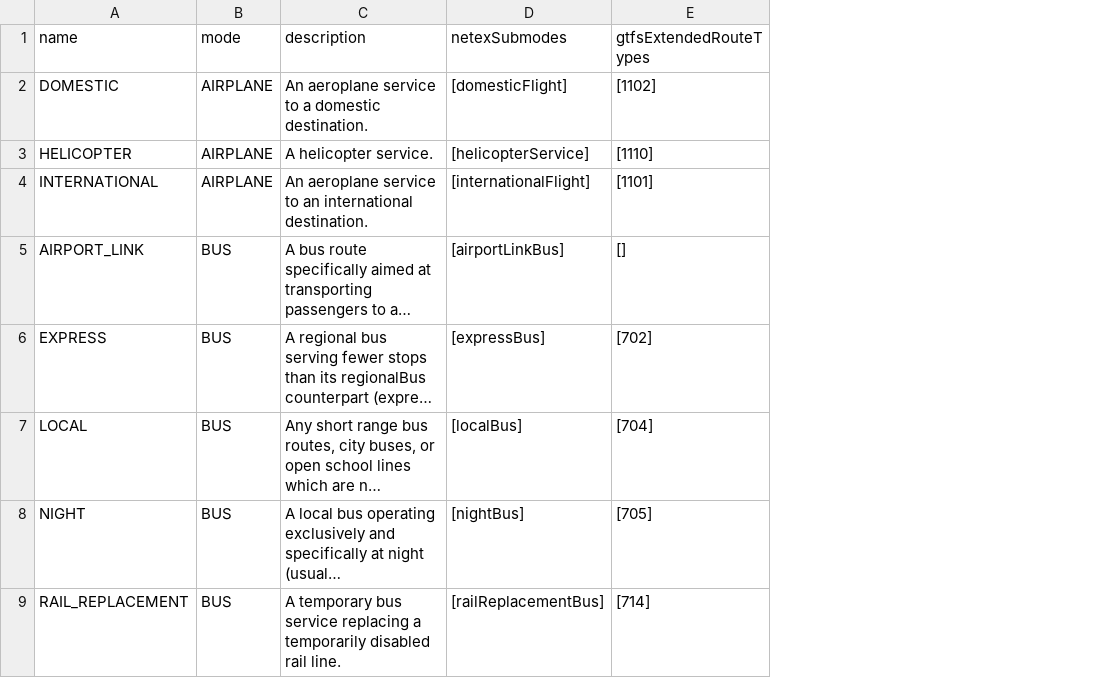
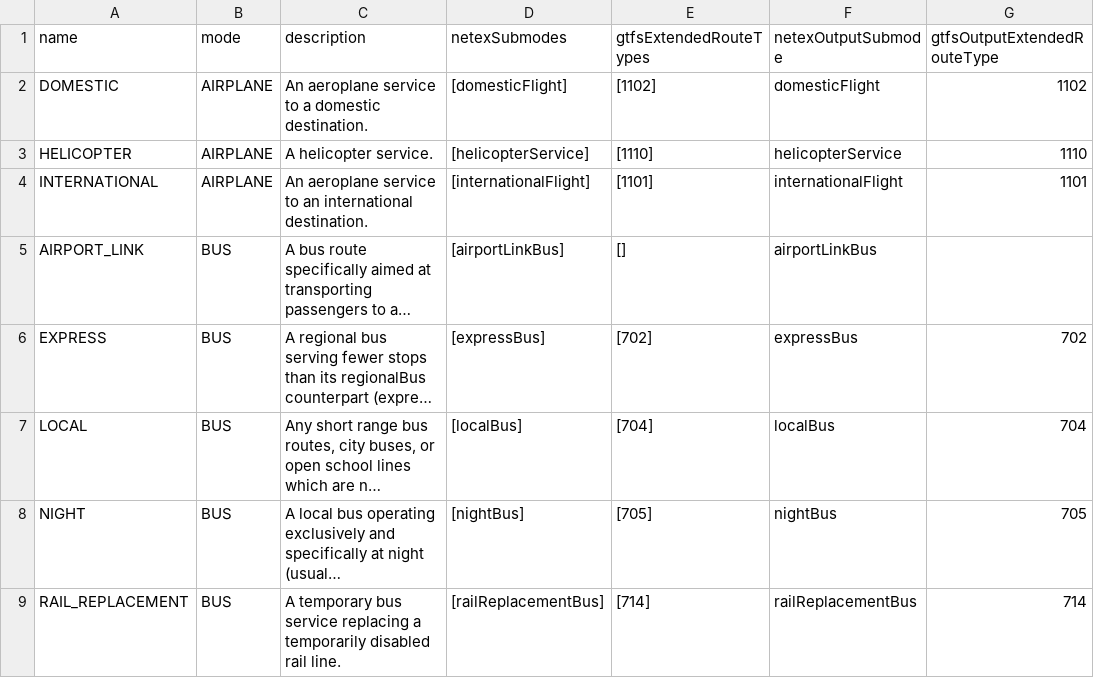
Before and after one commit to rutebanken/OpenTripPlanner, a CSV file: src/main/resources/org/opentripplanner/submodes/submodes.csv, drawn as a sheet; only a part is shown; long unchanged cells end in …; the diff names each change by its address in the sheet, - before the commit and + after, or states it on an @@ line.

Commit message:
Add gtfs and netex output modes to csv file

```diff
--- a/src/main/resources/org/opentripplanner/submodes/submodes.csv
+++ b/src/main/resources/org/opentripplanner/submodes/submodes.csv
+column F (netexOutputSubmode), rows 2-9: domesticFlight | helicopterService | internationalFlight | airportLinkBus | expressBus | localBus | nightBus | railReplacementBus
+column G (gtfsOutputExtendedRouteType), rows 2-9: 1102 | 1110 | 1101 |  | 702 | 704 | 705 | 714
```
Also changed, not shown: 3 other files.
